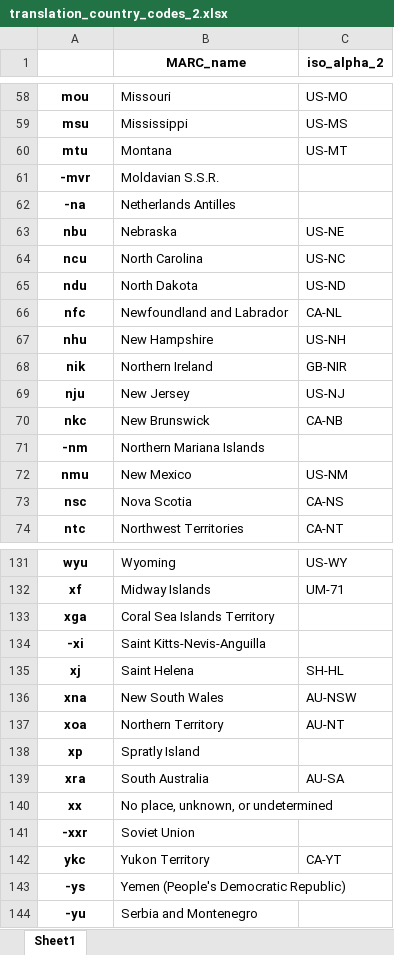
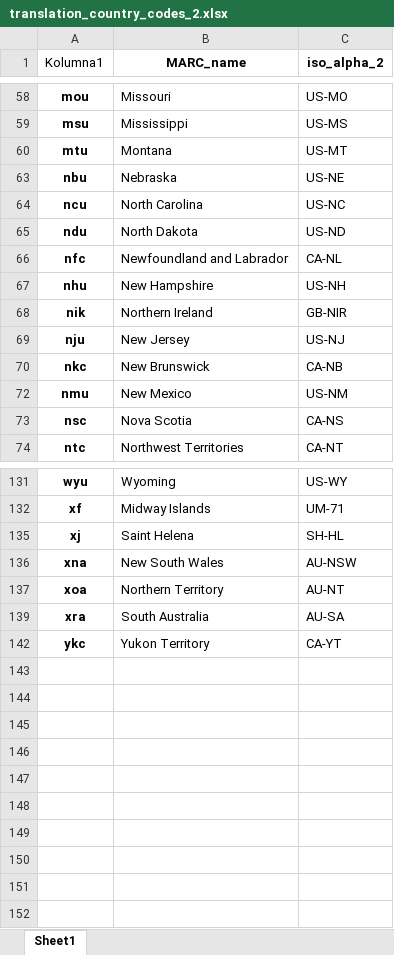
Before and after one commit to cezary-rosinski/IBL-PAN-Python, an Excel workbook: translation_country_codes_2.xlsx, sheet Sheet1, drawn as a sheet; only a part is shown, gaps mark what is left out; values as stored, in another font and other column widths than the file's, no borders; table styles not drawn; the diff covers the shown part only; the diff names each change by its address in the sheet, - before the commit and + after, or states it on an @@ line.

```diff
--- a/translation_country_codes_2.xlsx (sheet Sheet1)
+++ b/translation_country_codes_2.xlsx (sheet Sheet1)
-A1: (empty)
+A1: Kolumna1
@@ row 61 hidden: -mvr | Moldavian S.S.R. @@
@@ row 62 hidden: -na | Netherlands Antilles @@
@@ row 71 hidden: -nm | Northern Mariana Islands @@
@@ row 133 hidden: xga | Coral Sea Islands Territory @@
@@ row 134 hidden: -xi | Saint Kitts-Nevis-Anguilla @@
@@ row 138 hidden: xp | Spratly Island @@
@@ row 140 hidden: xx | No place, unknown, or undetermined @@
@@ row 141 hidden: -xxr | Soviet Union @@
@@ row 143 hidden: -ys | Yemen (People's Democratic Republic) @@
@@ row 144 hidden: -yu | Serbia and Montenegro @@
```
Also changed, not shown: 53 hidden or unhidden rows elsewhere in this sheet, 2 other files.
